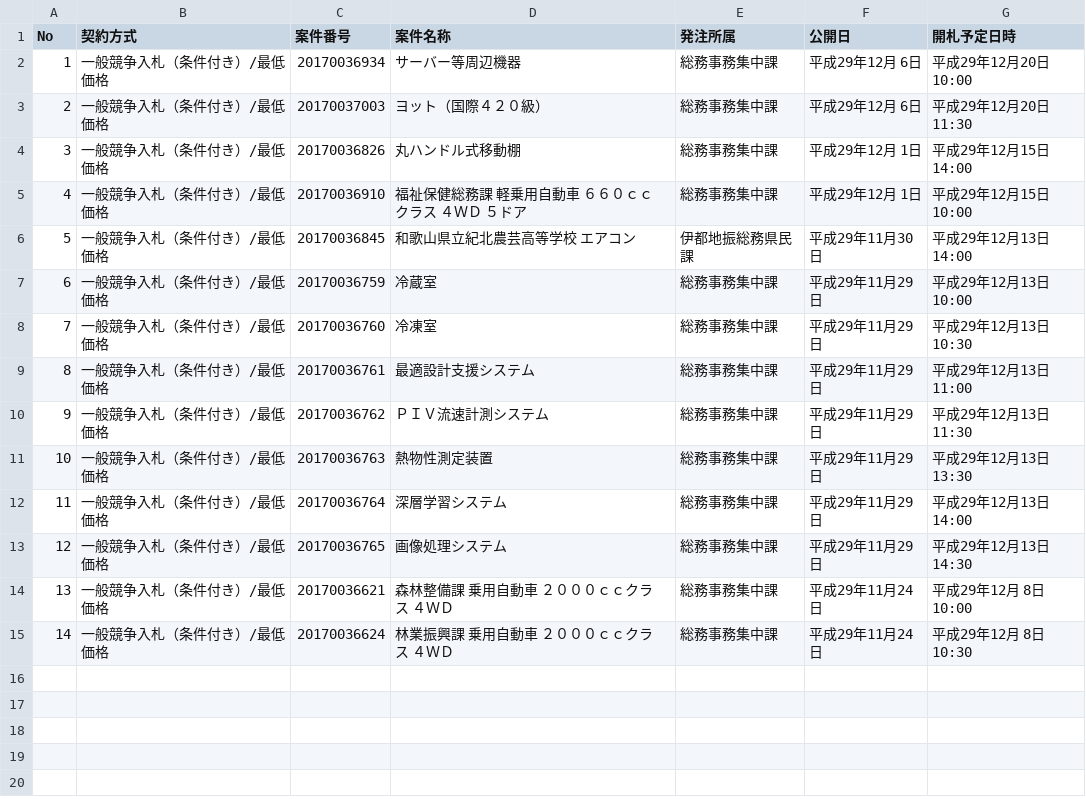
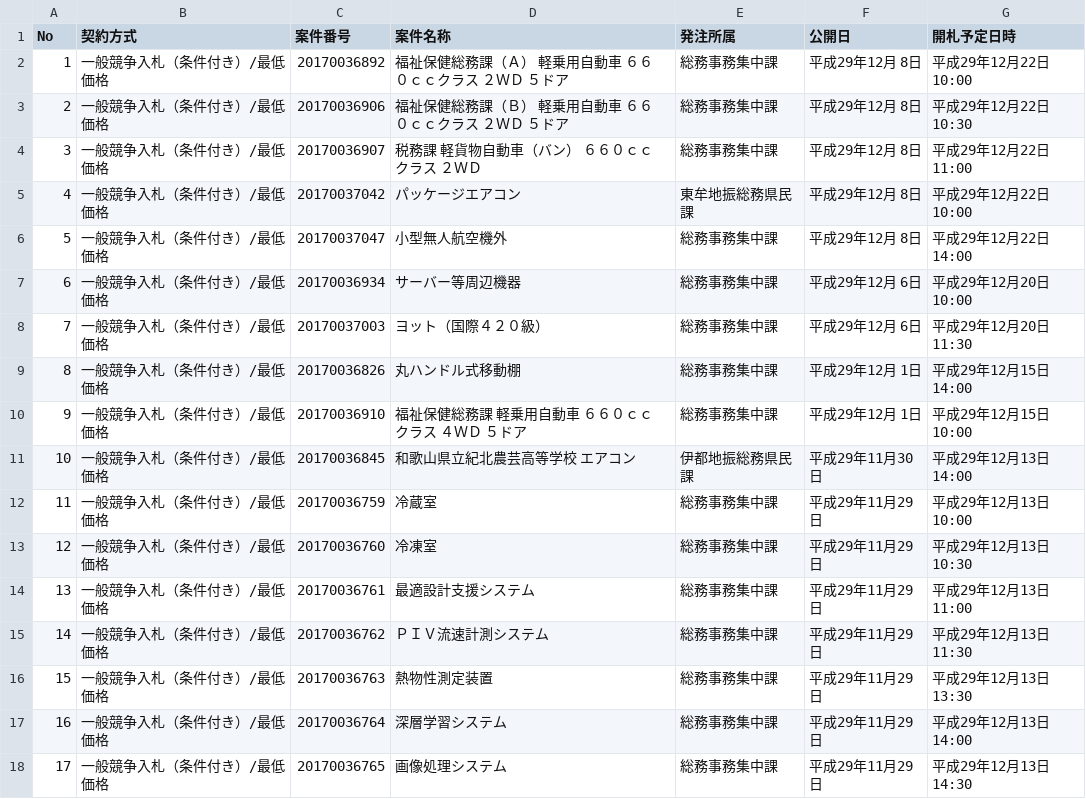
Before and after one commit to wakayama-pref-org/Goods-e-procurement-system_Bid_Advertisement, a CSV file: csv/goods-e-procurement-system_bid_advertisement.csv, drawn as a sheet; removed rows and columns are numbered as before the commit, all else as after; the diff names each change by its address in the sheet, - before the commit and + after, or states it on an @@ line.

```diff
--- a/csv/goods-e-procurement-system_bid_advertisement.csv
+++ b/csv/goods-e-procurement-system_bid_advertisement.csv
+row 2: 1 | 一般競争入札（条件付き）/最低価格 | 20170036892 | 福祉保健総務課（Ａ） 軽乗用自動車 ６６０ｃｃクラス ２ＷＤ ５ドア | 総務事務集中課 | 平成29年12月 8日 | 平成29年12月22日 10:00
+row 3: 2 | 一般競争入札（条件付き）/最低価格 | 20170036906 | 福祉保健総務課（Ｂ） 軽乗用自動車 ６６０ｃｃクラス ２ＷＤ ５ドア | 総務事務集中課 | 平成29年12月 8日 | 平成29年12月22日 10:30
+row 4: 3 | 一般競争入札（条件付き）/最低価格 | 20170036907 | 税務課 軽貨物自動車（バン） ６６０ｃｃクラス ２ＷＤ | 総務事務集中課 | 平成29年12月 8日 | 平成29年12月22日 11:00
+row 5: 4 | 一般競争入札（条件付き）/最低価格 | 20170037042 | パッケージエアコン | 東牟地振総務県民課 | 平成29年12月 8日 | 平成29年12月22日 10:00
+row 6: 5 | 一般競争入札（条件付き）/最低価格 | 20170037047 | 小型無人航空機外 | 総務事務集中課 | 平成29年12月 8日 | 平成29年12月22日 14:00
@@ column A (No) renumbered between rows 7 and 18 @@
-row 14: 13 | 一般競争入札（条件付き）/最低価格 | 20170036621 | 森林整備課 乗用自動車 ２０００ｃｃクラス ４ＷＤ | 総務事務集中課 | 平成29年11月24日 | 平成29年12月 8日 10:00
-row 15: 14 | 一般競争入札（条件付き）/最低価格 | 20170036624 | 林業振興課 乗用自動車 ２０００ｃｃクラス ４ＷＤ | 総務事務集中課 | 平成29年11月24日 | 平成29年12月 8日 10:30
```
Also changed, not shown: 1 other file.
